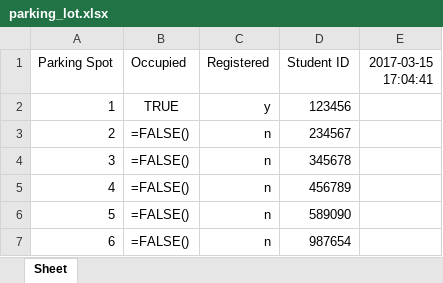
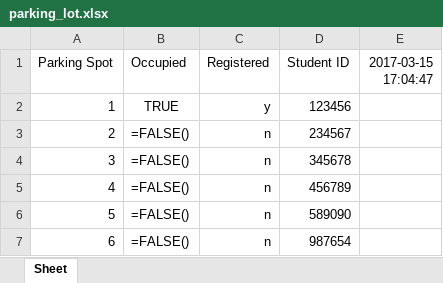
Before and after one commit to morrisq/C-RFID_KQN, an Excel workbook: parking_lot.xlsx, sheet Sheet, drawn as a sheet; only a part is shown; values as stored, in another font and other column widths than the file's, no borders; formulas without a stored value are shown as written; the diff names each change by its address in the sheet, - before the commit and + after, or states it on an @@ line.

Commit message:
Read.py [No tag, reader active]

```diff
--- a/parking_lot.xlsx (sheet Sheet)
+++ b/parking_lot.xlsx (sheet Sheet)
-E1: 2017-03-15 17:04:41
+E1: 2017-03-15 17:04:47
```
